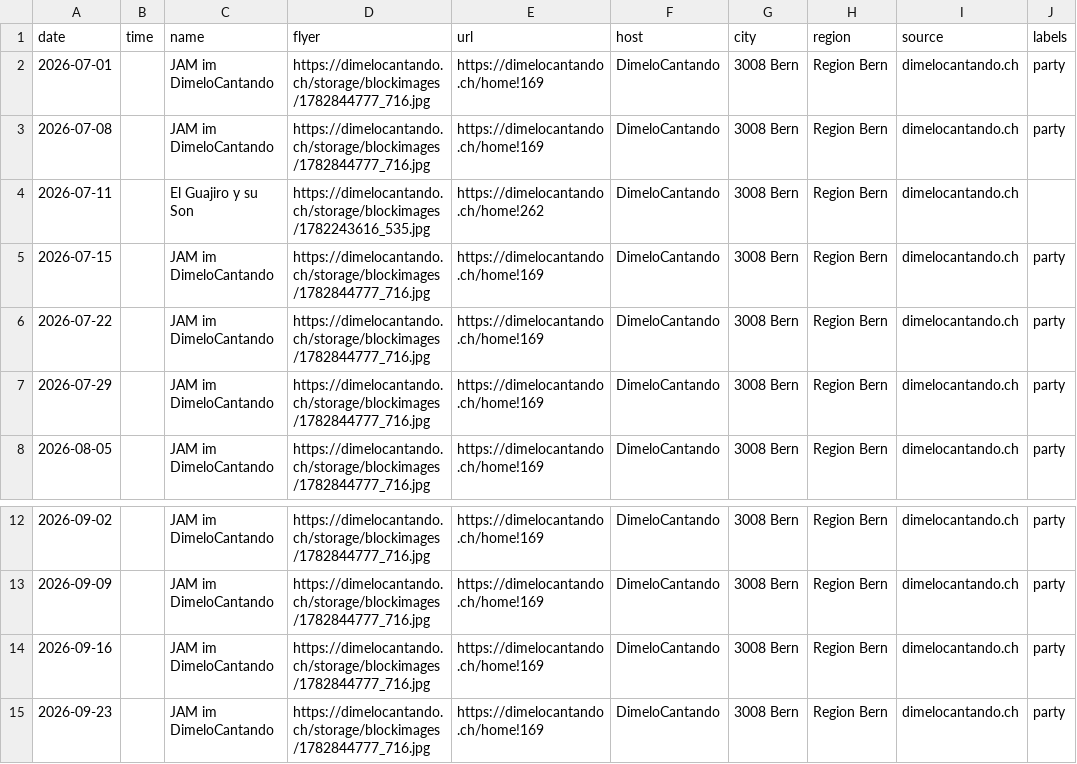
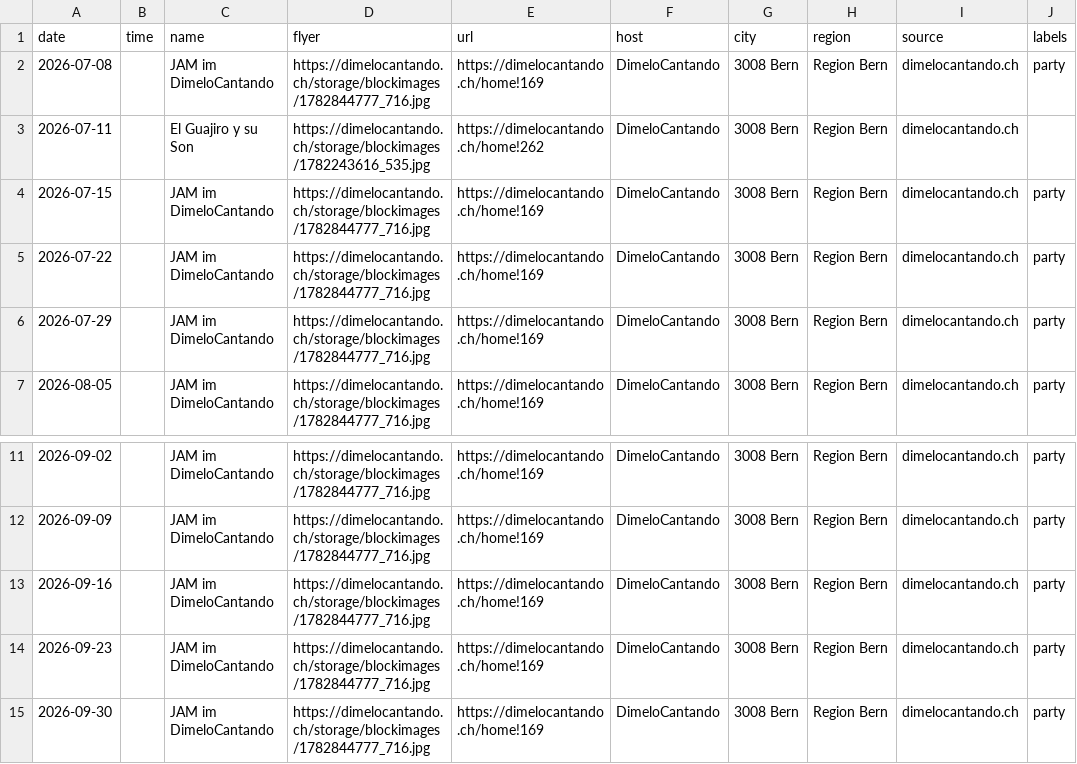
Before and after one commit to aendu/latin-events-be, a CSV file: data/events-dimelocantando.csv, drawn as a sheet; only a part is shown, gaps mark what is left out.

```diff
--- a/data/events-dimelocantando.csv
+++ b/data/events-dimelocantando.csv
@@ -1,3 +1,2 @@
 date,time,name,flyer,url,host,city,region,source,labels
-2026-07-01,,JAM im DimeloCantando,https://dimelocantando.ch/storage/blockimages/1782844777_716.jpg,https://dimelocantando.ch/home!169,DimeloCantando,3008 Bern,Region Bern,dimelocantando.ch,party
 2026-07-08,,JAM im DimeloCantando,https://dimelocantando.ch/storage/blockimages/1782844777_716.jpg,https://dimelocantando.ch/home!169,DimeloCantando,3008 Bern,Region Bern,dimelocantando.ch,party
@@ -15 +14,2 @@ date,time,name,flyer,url,host,city,region,source,labels
 2026-09-23,,JAM im DimeloCantando,https://dimelocantando.ch/storage/blockimages/1782844777_716.jpg,https://dimelocantando.ch/home!169,DimeloCantando,3008 Bern,Region Bern,dimelocantando.ch,party
+2026-09-30,,JAM im DimeloCantando,https://dimelocantando.ch/storage/blockimages/1782844777_716.jpg,https://dimelocantando.ch/home!169,DimeloCantando,3008 Bern,Region Bern,dimelocantando.ch,party
```
Also changed, not shown: data/events.csv, data/events_latino_ch.csv.
